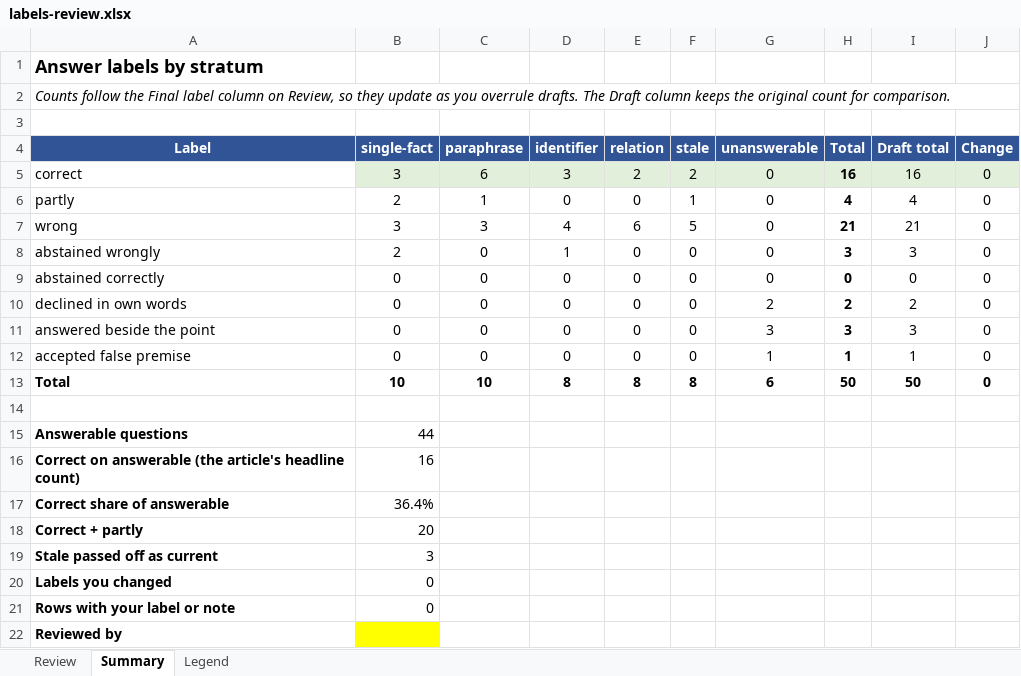
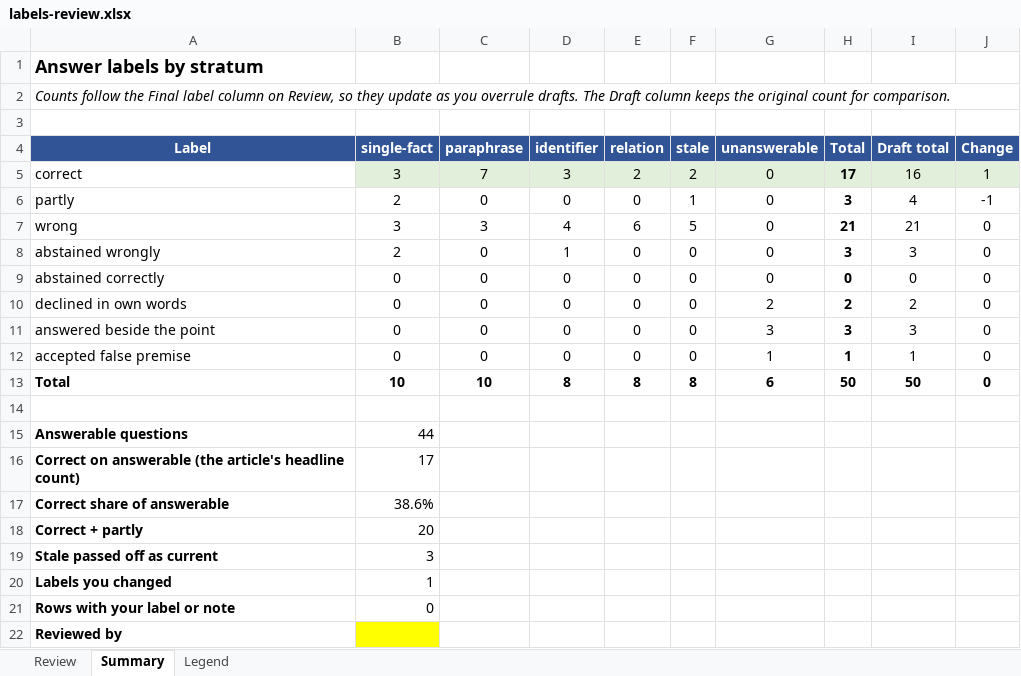
Before and after one commit to briancorbinxyz/overengineering-tictactoe-ai, an Excel workbook: results/episode-3/labels-review.xlsx, sheet Summary, drawn as a sheet; values as stored, in another font and other column widths than the file's, no borders; the diff names each change by its address in the sheet, - before the commit and + after, or states it on an @@ line.

```diff
--- a/results/episode-3/labels-review.xlsx (sheet Summary)
+++ b/results/episode-3/labels-review.xlsx (sheet Summary)
-C5 (paraphrase): 6
+C5 (paraphrase): 7
-H5 (Total): 16
+H5 (Total): 17
-J5 (Change): 0
+J5 (Change): 1
-C6 (paraphrase): 1
+C6 (paraphrase): 0
-H6 (Total): 4
+H6 (Total): 3
-J6 (Change): 0
+J6 (Change): -1
-B16 (single-fact): 16
+B16 (single-fact): 17
-B17 (single-fact): 36.4%
+B17 (single-fact): 38.6%
-B20 (single-fact): 0
+B20 (single-fact): 1
```
Also changed, not shown: sheet Review, hidden cells, 1 other file.
